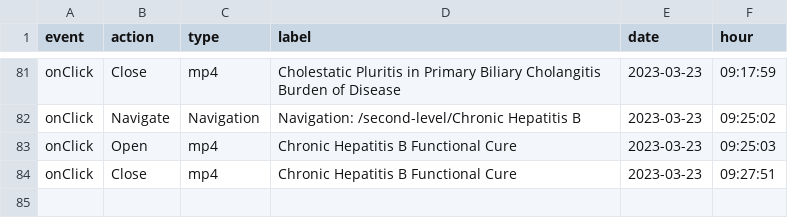
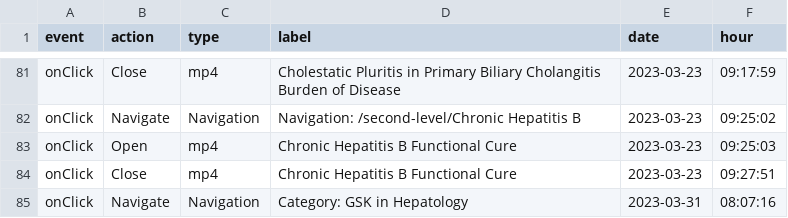
Before and after one commit to LidiaCana/gsk-test, a CSV file: c8-cb-9e-19-49-2a-gsk-liverconnect.csv, drawn as a sheet; only a part is shown, gaps mark what is left out; the diff names each change by its address in the sheet, - before the commit and + after, or states it on an @@ line.

Commit message:
Initial commit

```diff
--- a/c8-cb-9e-19-49-2a-gsk-liverconnect.csv
+++ b/c8-cb-9e-19-49-2a-gsk-liverconnect.csv
+row 85: onClick | Navigate | Navigation | Category: GSK in Hepatology | 2023-03-31 | 08:07:16
```
